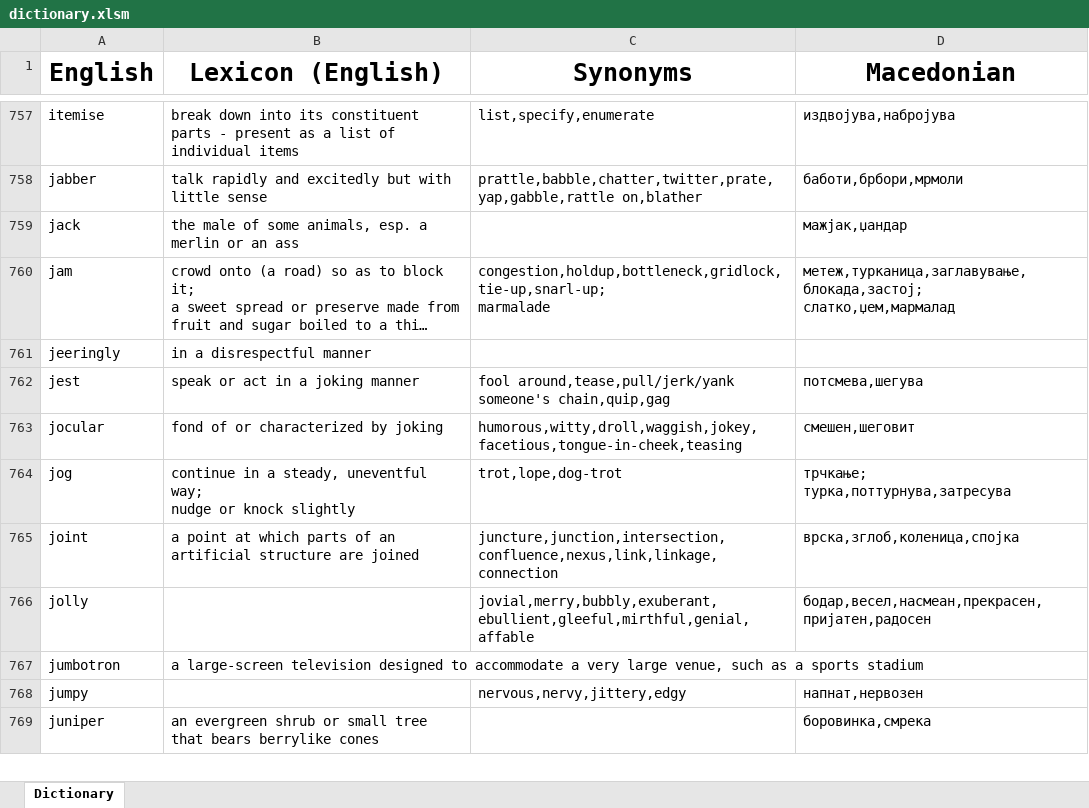
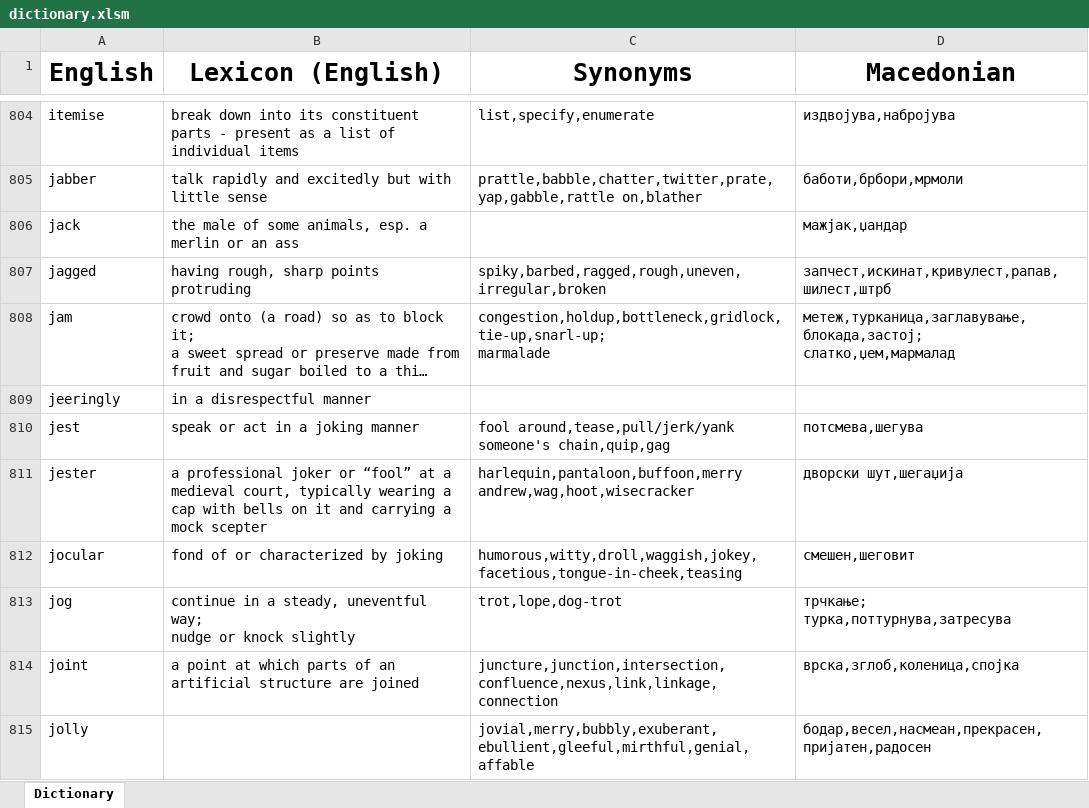
Before and after one commit to TheHalcyonSavant/VocabularyGame, an Excel workbook: dictionary.xlsm, sheet Dictionary, drawn as a sheet; only a part is shown, gaps mark what is left out; the shorter side is filled out with more unchanged rows; long unchanged cells end in …; values as stored, in another font and other column widths than the file's, no borders; the diff covers the shown part only; the diff names each change by its address in the sheet, - before the commit and + after, or states it on an @@ line.

```diff
--- a/dictionary.xlsm (sheet Dictionary)
+++ b/dictionary.xlsm (sheet Dictionary)
+row 807: jagged | having rough, sharp points protruding | spiky,barbed,ragged,rough,uneven,irregular,broken | запчест,искинат,кривулест,рапав,шилест,штрб
+row 811: jester | a professional joker or “fool” at a medieval court, typically wearing a cap with bells on it and carrying a mock scepter | harlequin,pantaloon,buffoon,merry andrew,wag,hoot,wisecracker | дворски шут,шегаџија
```
Also changed, not shown: 97 added rows, 4 removed rows and 3 edited cells elsewhere in this sheet, 2 other files.
